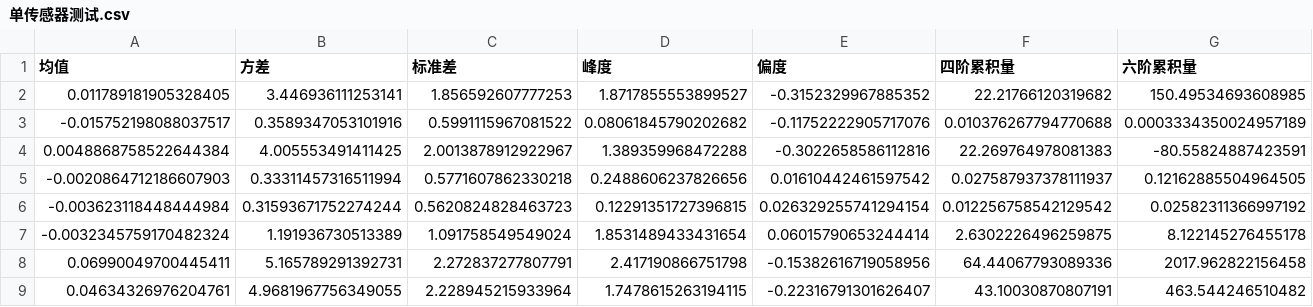
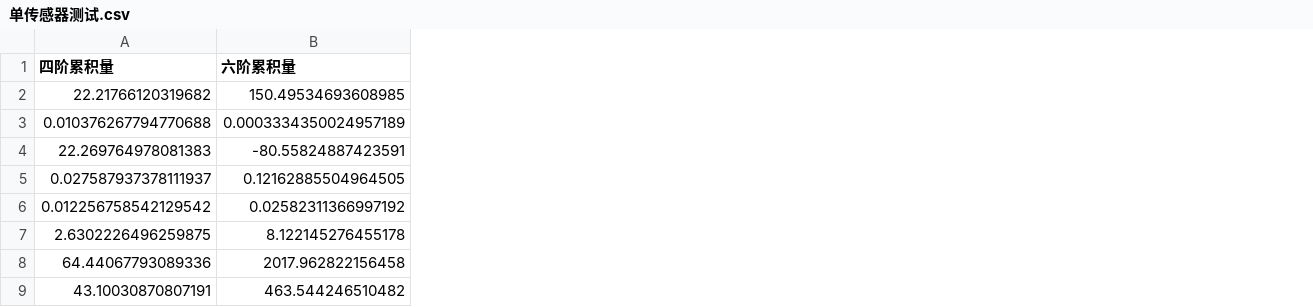
Before and after one commit to UnturnedFlame/backend_v6, a CSV file: app1/module_management/algorithms/functions/preprocessing_results/feature_extraction/time_frequency_domain/Tianyi/单传感器测试/单传感器测试.csv, drawn as a sheet; only a part is shown; the diff names each change by its address in the sheet, - before the commit and + after, or states it on an @@ line.

```diff
--- a/app1/module_management/algorithms/functions/preprocessing_results/feature_extraction/time_frequency_domain/Tianyi/单传感器测试/单传感器测试.csv
+++ b/app1/module_management/algorithms/functions/preprocessing_results/feature_extraction/time_frequency_domain/Tianyi/单传感器测试/单传感器测试.csv
-column A (均值), rows 2-9: 0.011789181905328405 | -0.015752198088037517 | 0.0048868758522644384 | -0.0020864712186607903 | -0.003623118448444984 | -0.0032345759170482324 | 0.06990049700445411 | 0.04634326976204761
-column B (方差), rows 2-9: 3.446936111253141 | 0.3589347053101916 | 4.005553491411425 | 0.33311457316511994 | 0.31593671752274244 | 1.191936730513389 | 5.165789291392731 | 4.9681967756349055
-column C (标准差), rows 2-9: 1.856592607777253 | 0.5991115967081522 | 2.0013878912922967 | 0.5771607862330218 | 0.5620824828463723 | 1.091758549549024 | 2.272837277807791 | 2.228945215933964
-column D (峰度), rows 2-9: 1.8717855553899527 | 0.08061845790202682 | 1.389359968472288 | 0.2488606237826656 | 0.12291351727396815 | 1.8531489433431654 | 2.417190866751798 | 1.7478615263194115
-column E (偏度), rows 2-9: -0.3152329967885352 | -0.11752222905717076 | -0.3022658586112816 | 0.01610442461597542 | 0.026329255741294154 | 0.06015790653244414 | -0.15382616719058956 | -0.22316791301626407
```
Also changed, not shown: 33 other files.
